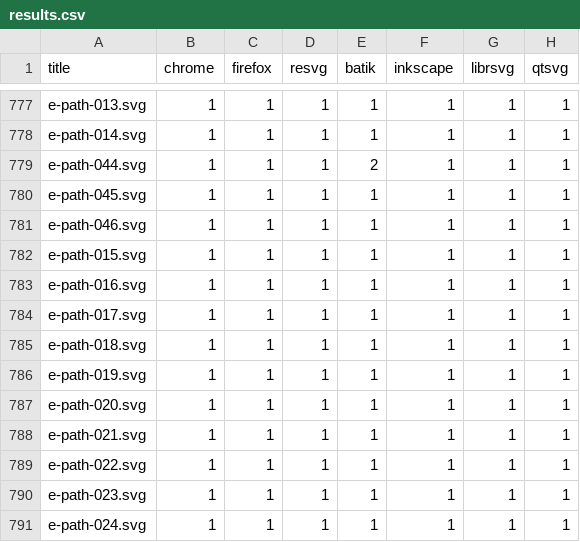
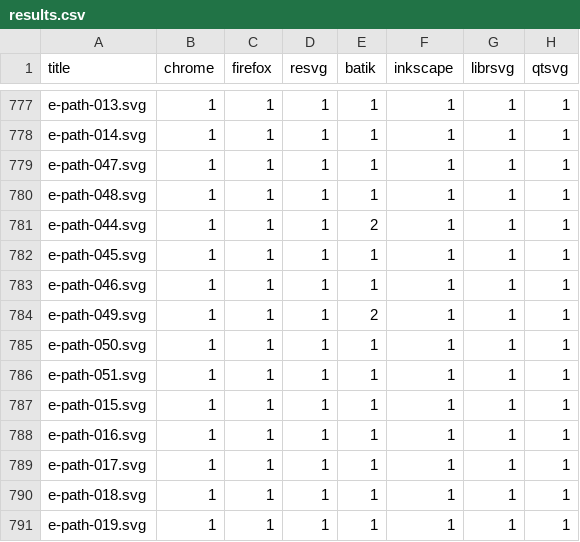
Before and after one commit to RazrFalcon/resvg-test-suite, a CSV file: results.csv, drawn as a sheet; only a part is shown, gaps mark what is left out; the shorter side is filled out with more unchanged rows; the diff names each change by its address in the sheet, - before the commit and + after, or states it on an @@ line.

Commit message:
Added new 'path' element tests.

```diff
--- a/results.csv
+++ b/results.csv
+row 779: e-path-047.svg | 1 | 1 | 1 | 1 | 1 | 1 | 1
+row 780: e-path-048.svg | 1 | 1 | 1 | 1 | 1 | 1 | 1
+row 784: e-path-049.svg | 1 | 1 | 1 | 2 | 1 | 1 | 1
+row 785: e-path-050.svg | 1 | 1 | 1 | 1 | 1 | 1 | 1
+row 786: e-path-051.svg | 1 | 1 | 1 | 1 | 1 | 1 | 1
```
Also changed, not shown: 12 other files.
